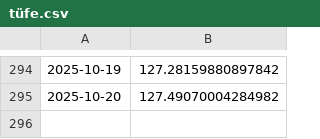
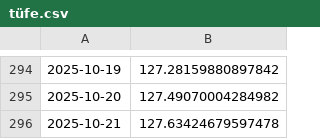
Before and after one commit to kaboya19/web-tufe-flask, a CSV file: tüfe.csv, drawn as a sheet; only a part is shown, gaps mark what is left out.

```diff
--- a/tüfe.csv
+++ b/tüfe.csv
@@ -295 +295,2 @@
 2025-10-20,127.49070004284982
+2025-10-21,127.63424679597478
```
Also changed, not shown: gruplar_int.csv, harcama_grupları.csv, 11 other files.
